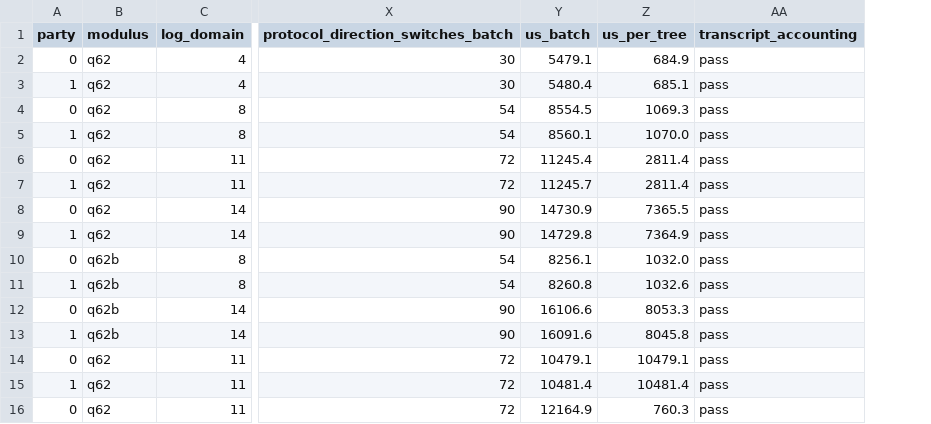
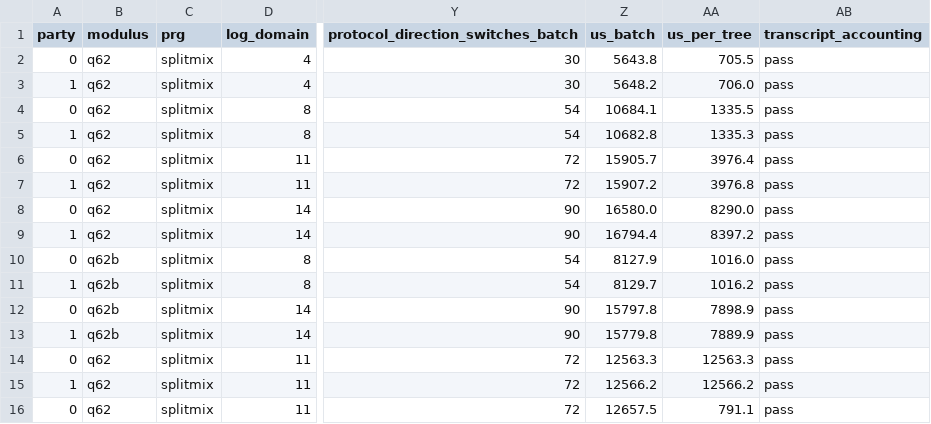
Before and after one commit to mottopanikeiku/EzPC, a CSV file: GPU-MPC/ringlpn/results/dpf/two_party_dpf_keygen_2026_07_29.csv, drawn as a sheet; only a part is shown, gaps mark what is left out; addresses are those after the commit; the diff covers the shown part only; the diff names each change by its address in the sheet, - before the commit and + after, or states it on an @@ line.

Commit message:
ringlpn(m1): two-party keys accepted by the unmodified GPU evaluator
The two-process keygen can now expand with a host PRG that is bit-identical
to the deployed device PRG, so its keys are consumed by the unmodified GPU
expand path with no change to gpu_spfss_zp.cuh.

- src/gpu_aes_prg_host.h: host twin of device aes_prg_expand (AES-128 key =
  seed 16 little-endian bytes with the low bit cleared; left = AES_k(0^16),
  right = AES_k(0x02||0^15); control bit = LSB, cleared from the child seed).
- src/dump_gpu_aes_prg_vectors.cu: device ground-truth vector dump.
- src/test_gpu_aes_prg_parity.cpp: parity gate over 16 device vectors,
  0 left/right/tag mismatches plus a seed-sensitivity control.
- test_two_party_dpf_keygen --prg {splitmix,gpu-aes}: same protocol, same
  transcript and accounting, selectable expansion PRG.
- src/test_two_party_gpu_dpf_eval.cu: offline test-only GPU checker building
  GPUDPFZpKey per party and running gpuDpfZpFullEvalSum.

Measured on one RTX 5000 Ada: 88 key pairs over L=4/8/11 and both CRT primes
pass batched-SPFSS and per-tree full-domain reconstruction, 0 seed-tag
violations, 0 public-material mismatches, every corrupted-CW control fires.
Wired into the required-GPU gate; full run ends ALL GATES PASS.

Keygen is still CPU-side: this is GPU key compatibility and GPU-validated
correctness, not a GPU keygen implementation. The device PRG still packs the
control bit in the seed LSB (127-bit secret state), so D-SEED stays open and
no 128-bit security claim is attached.

```diff
--- a/GPU-MPC/ringlpn/results/dpf/two_party_dpf_keygen_2026_07_29.csv
+++ b/GPU-MPC/ringlpn/results/dpf/two_party_dpf_keygen_2026_07_29.csv
+column C (prg), rows 2-16: all splitmix
-Z2 (us_batch): 5479.1
+Z2 (us_batch): 5643.8
-AA2 (us_per_tree): 684.9
+AA2 (us_per_tree): 705.5
-Z3 (us_batch): 5480.4
+Z3 (us_batch): 5648.2
-AA3 (us_per_tree): 685.1
+AA3 (us_per_tree): 706.0
-Z4 (us_batch): 8554.5
+Z4 (us_batch): 10684.1
-AA4 (us_per_tree): 1069.3
+AA4 (us_per_tree): 1335.5
-Z5 (us_batch): 8560.1
+Z5 (us_batch): 10682.8
-AA5 (us_per_tree): 1070.0
+AA5 (us_per_tree): 1335.3
-Z6 (us_batch): 11245.4
+Z6 (us_batch): 15905.7
-AA6 (us_per_tree): 2811.4
+AA6 (us_per_tree): 3976.4
-Z7 (us_batch): 11245.7
+Z7 (us_batch): 15907.2
-AA7 (us_per_tree): 2811.4
+AA7 (us_per_tree): 3976.8
-Z8 (us_batch): 14730.9
+Z8 (us_batch): 16580.0
-AA8 (us_per_tree): 7365.5
+AA8 (us_per_tree): 8290.0
-Z9 (us_batch): 14729.8
+Z9 (us_batch): 16794.4
-AA9 (us_per_tree): 7364.9
+AA9 (us_per_tree): 8397.2
-Z10 (us_batch): 8256.1
+Z10 (us_batch): 8127.9
-AA10 (us_per_tree): 1032.0
+AA10 (us_per_tree): 1016.0
-Z11 (us_batch): 8260.8
+Z11 (us_batch): 8129.7
-AA11 (us_per_tree): 1032.6
+AA11 (us_per_tree): 1016.2
-Z12 (us_batch): 16106.6
+Z12 (us_batch): 15797.8
-AA12 (us_per_tree): 8053.3
+AA12 (us_per_tree): 7898.9
-Z13 (us_batch): 16091.6
+Z13 (us_batch): 15779.8
-AA13 (us_per_tree): 8045.8
+AA13 (us_per_tree): 7889.9
-Z14 (us_batch): 10479.1
+Z14 (us_batch): 12563.3
-AA14 (us_per_tree): 10479.1
+AA14 (us_per_tree): 12563.3
-Z15 (us_batch): 10481.4
+Z15 (us_batch): 12566.2
-AA15 (us_per_tree): 10481.4
+AA15 (us_per_tree): 12566.2
-Z16 (us_batch): 12164.9
+Z16 (us_batch): 12657.5
-AA16 (us_per_tree): 760.3
+AA16 (us_per_tree): 791.1
```
Also changed, not shown: 10 edited cells elsewhere in this file, 13 other files.
